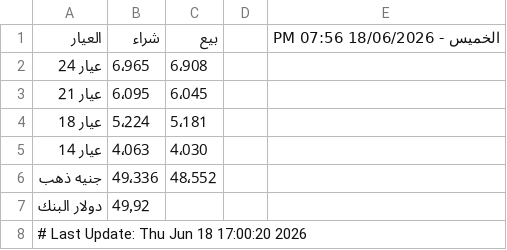
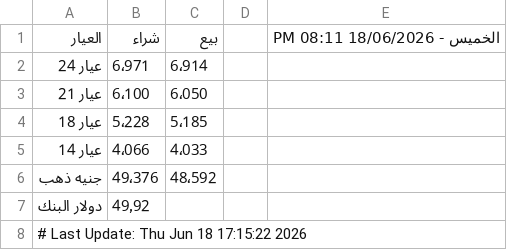
Before and after one commit to abodaapp-hash/sheet-fetcher, a CSV file: data/latest.csv, drawn as a sheet.

```diff
--- a/data/latest.csv
+++ b/data/latest.csv
@@ -1,8 +1,8 @@
-العيار,شراء,بيع,,الخميس - 18/06/2026 07:56 PM
-عيار 24 ,6٬965,6٬908,,
-عيار 21 ,6٬095,6٬045,,
-عيار 18 ,5٬224,5٬181,,
-عيار 14 ,4٬063,4٬030,,
-جنيه ذهب,49٬336,48٬552,,
+العيار,شراء,بيع,,الخميس - 18/06/2026 08:11 PM
+عيار 24 ,6٬971,6٬914,,
+عيار 21 ,6٬100,6٬050,,
+عيار 18 ,5٬228,5٬185,,
+عيار 14 ,4٬066,4٬033,,
+جنيه ذهب,49٬376,48٬592,,
 دولار البنك,49٫92,,,
-# Last Update: Thu Jun 18 17:00:20 2026
+# Last Update: Thu Jun 18 17:15:22 2026
```
